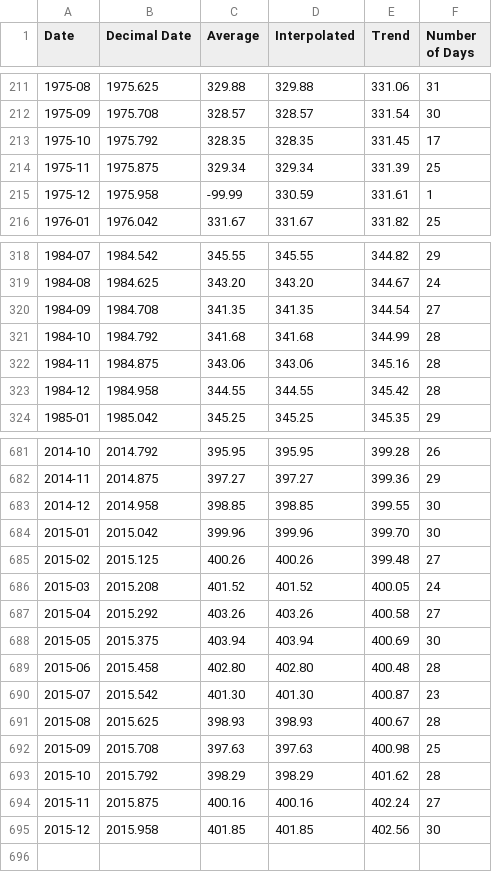
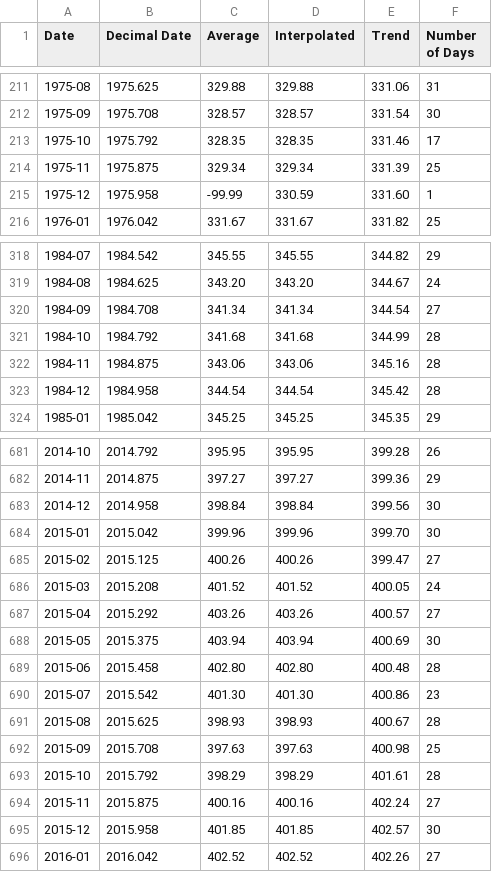
Before and after one commit to datasets/co2-ppm, a CSV file: data/co2-mm-mlo.csv, drawn as a sheet; only a part is shown, gaps mark what is left out; the diff covers the shown part only.

```diff
--- a/data/co2-mm-mlo.csv
+++ b/data/co2-mm-mlo.csv
@@ -212,5 +212,5 @@ Date,Decimal Date,Average,Interpolated,Trend,Number of Days
 1975-09,1975.708,328.57,328.57,331.54,30
-1975-10,1975.792,328.35,328.35,331.45,17
+1975-10,1975.792,328.35,328.35,331.46,17
 1975-11,1975.875,329.34,329.34,331.39,25
-1975-12,1975.958,-99.99,330.59,331.61,1
+1975-12,1975.958,-99.99,330.59,331.60,1
 1976-01,1976.042,331.67,331.67,331.82,25
@@ -319,6 +319,6 @@ Date,Decimal Date,Average,Interpolated,Trend,Number of Days
 1984-08,1984.625,343.20,343.20,344.67,24
-1984-09,1984.708,341.35,341.35,344.54,27
+1984-09,1984.708,341.34,341.34,344.54,27
 1984-10,1984.792,341.68,341.68,344.99,28
 1984-11,1984.875,343.06,343.06,345.16,28
-1984-12,1984.958,344.55,344.55,345.42,28
+1984-12,1984.958,344.54,344.54,345.42,28
 1985-01,1985.042,345.25,345.25,345.35,29
@@ -682,14 +682,15 @@ Date,Decimal Date,Average,Interpolated,Trend,Number of Days
 2014-11,2014.875,397.27,397.27,399.36,29
-2014-12,2014.958,398.85,398.85,399.55,30
+2014-12,2014.958,398.84,398.84,399.56,30
 2015-01,2015.042,399.96,399.96,399.70,30
-2015-02,2015.125,400.26,400.26,399.48,27
+2015-02,2015.125,400.26,400.26,399.47,27
 2015-03,2015.208,401.52,401.52,400.05,24
-2015-04,2015.292,403.26,403.26,400.58,27
+2015-04,2015.292,403.26,403.26,400.57,27
 2015-05,2015.375,403.94,403.94,400.69,30
 2015-06,2015.458,402.80,402.80,400.48,28
-2015-07,2015.542,401.30,401.30,400.87,23
+2015-07,2015.542,401.30,401.30,400.86,23
 2015-08,2015.625,398.93,398.93,400.67,28
 2015-09,2015.708,397.63,397.63,400.98,25
-2015-10,2015.792,398.29,398.29,401.62,28
+2015-10,2015.792,398.29,398.29,401.61,28
 2015-11,2015.875,400.16,400.16,402.24,27
-2015-12,2015.958,401.85,401.85,402.56,30
+2015-12,2015.958,401.85,401.85,402.57,30
+2016-01,2016.042,402.52,402.52,402.26,27
```
Also changed, not shown: 30 edited cells elsewhere in this file, data/co2-annmean-gl.csv, data/co2-gr-gl.csv, 2 other files.
